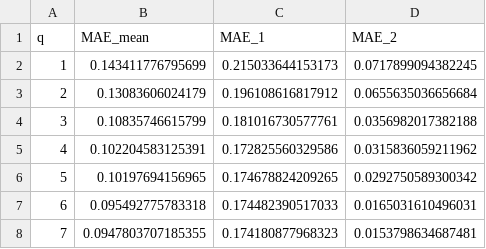
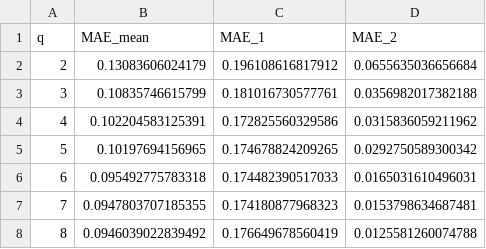
Before and after one commit to jmurraylouw/Thesis, a CSV file: system_id/csv/MAE_vs_q_SITL_x_vel_noise_longer_times_q.csv_havok_angle_Ttrain_60.csv, drawn as a sheet; only a part is shown; the shorter side is filled out with more unchanged rows; the diff names each change by its address in the sheet, - before the commit and + after, or states it on an @@ line.

```diff
--- a/system_id/csv/MAE_vs_q_SITL_x_vel_noise_longer_times_q.csv_havok_angle_Ttrain_60.csv
+++ b/system_id/csv/MAE_vs_q_SITL_x_vel_noise_longer_times_q.csv_havok_angle_Ttrain_60.csv
-row 2: 1 | 0.143411776795699 | 0.215033644153173 | 0.0717899094382245
```
Also changed, not shown: 10 other files.
